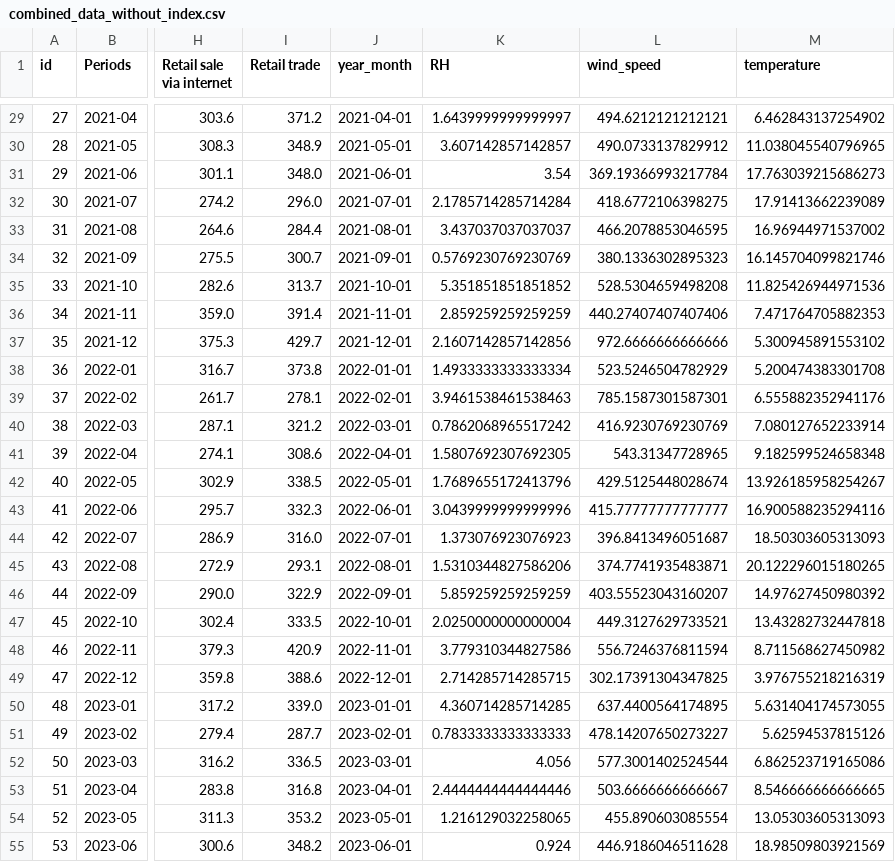
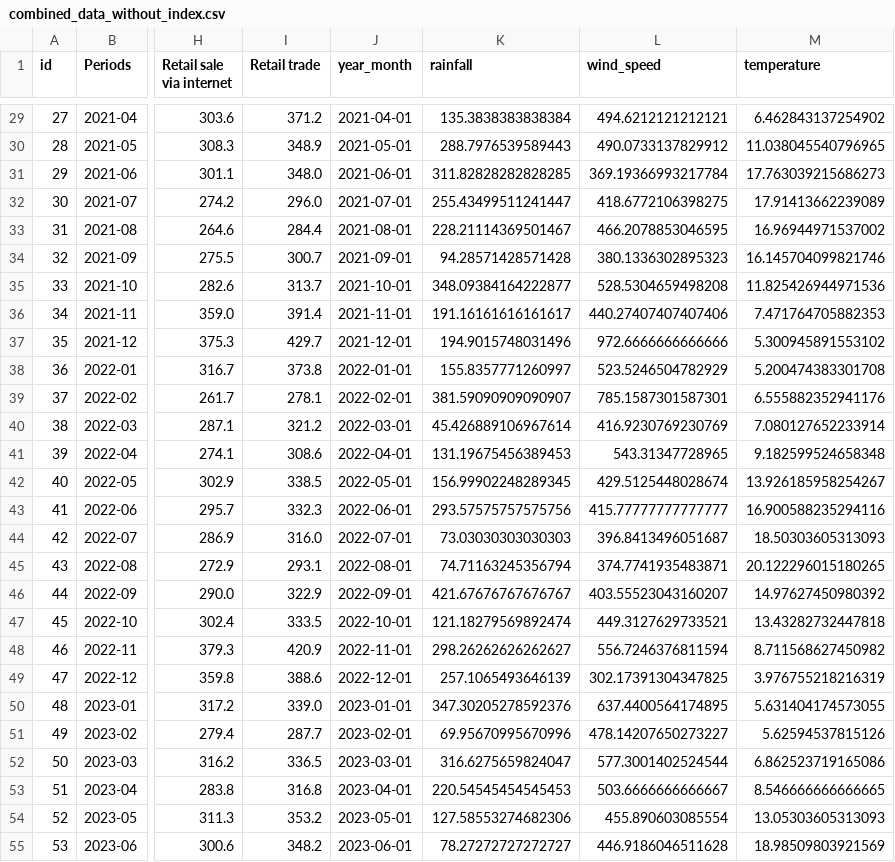
Before and after one commit to ThijmenA/Knowledge-Engineering-Google-Trends-Data, a CSV file: combined_data_without_index.csv, drawn as a sheet; only a part is shown, gaps mark what is left out; the diff covers the shown part only; the diff names each change by its address in the sheet, - before the commit and + after, or states it on an @@ line.

```diff
--- a/combined_data_without_index.csv
+++ b/combined_data_without_index.csv
-K1: RH
+K1: rainfall
-K29 (rainfall): 1.6439999999999997
+K29 (rainfall): 135.3838383838384
-K30 (rainfall): 3.607142857142857
+K30 (rainfall): 288.7976539589443
-K31 (rainfall): 3.54
+K31 (rainfall): 311.82828282828285
-K32 (rainfall): 2.1785714285714284
+K32 (rainfall): 255.43499511241447
-K33 (rainfall): 3.437037037037037
+K33 (rainfall): 228.21114369501467
-K34 (rainfall): 0.5769230769230769
+K34 (rainfall): 94.28571428571428
-K35 (rainfall): 5.351851851851852
+K35 (rainfall): 348.09384164222877
-K36 (rainfall): 2.859259259259259
+K36 (rainfall): 191.16161616161617
-K37 (rainfall): 2.1607142857142856
+K37 (rainfall): 194.9015748031496
-K38 (rainfall): 1.4933333333333334
+K38 (rainfall): 155.8357771260997
-K39 (rainfall): 3.9461538461538463
+K39 (rainfall): 381.59090909090907
-K40 (rainfall): 0.7862068965517242
+K40 (rainfall): 45.426889106967614
-K41 (rainfall): 1.5807692307692305
+K41 (rainfall): 131.19675456389453
-K42 (rainfall): 1.7689655172413796
+K42 (rainfall): 156.99902248289345
-K43 (rainfall): 3.0439999999999996
+K43 (rainfall): 293.57575757575756
-K44 (rainfall): 1.373076923076923
+K44 (rainfall): 73.03030303030303
-K45 (rainfall): 1.5310344827586206
+K45 (rainfall): 74.71163245356794
-K46 (rainfall): 5.859259259259259
+K46 (rainfall): 421.67676767676767
-K47 (rainfall): 2.0250000000000004
+K47 (rainfall): 121.18279569892474
-K48 (rainfall): 3.779310344827586
+K48 (rainfall): 298.26262626262627
-K49 (rainfall): 2.714285714285715
+K49 (rainfall): 257.1065493646139
-K50 (rainfall): 4.360714285714285
+K50 (rainfall): 347.30205278592376
-K51 (rainfall): 0.7833333333333333
+K51 (rainfall): 69.95670995670996
-K52 (rainfall): 4.056
+K52 (rainfall): 316.6275659824047
-K53 (rainfall): 2.4444444444444446
+K53 (rainfall): 220.54545454545453
-K54 (rainfall): 1.216129032258065
+K54 (rainfall): 127.58553274682306
-K55 (rainfall): 0.924
+K55 (rainfall): 78.27272727272727
```
Also changed, not shown: 48 edited cells elsewhere in this file, 4 other files.
